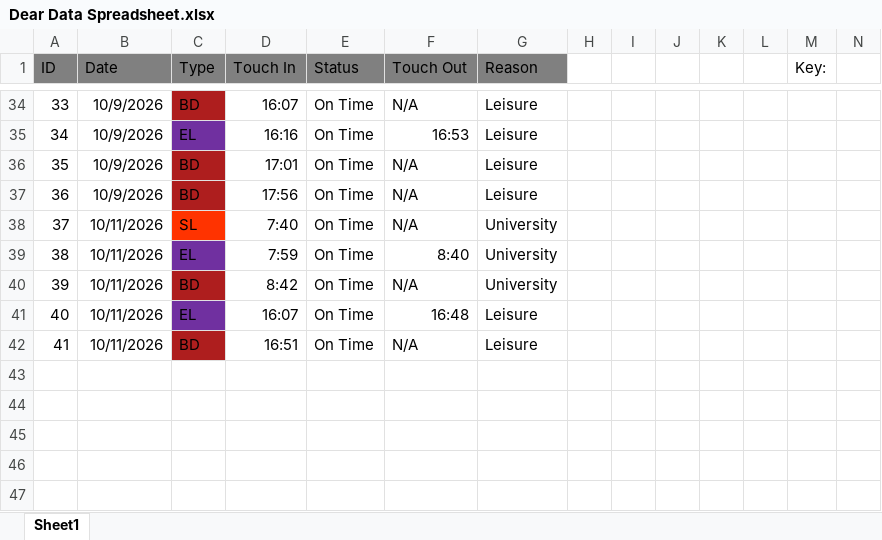
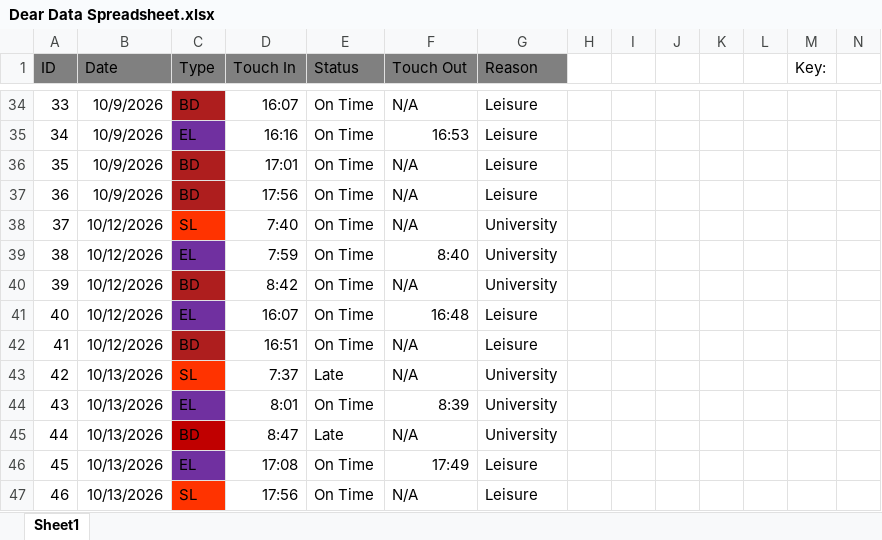
Before and after one commit to NiceABCDlockedin/Dear-Data-100-Portfolio, an Excel workbook: Dear Data Spreadsheet.xlsx, sheet Sheet1, drawn as a sheet; only a part is shown, gaps mark what is left out; values as stored, in another font and other column widths than the file's, no borders; rows hold the shown columns only; the diff names each change by its address in the sheet, - before the commit and + after, or states it on an @@ line.

Commit message:
Changed the 11/10 journeys to 12/10 as no journeys were done on 11/10 and added the journeys for 13/10 as well.

```diff
--- a/Dear Data Spreadsheet.xlsx (sheet Sheet1)
+++ b/Dear Data Spreadsheet.xlsx (sheet Sheet1)
-B38:B42 (Date): 10/11/2026
+B38:B42 (Date): 10/12/2026
+row 43: 42 | 10/13/2026 | SL | 7:37 | Late | N/A | University
+row 44: 43 | 10/13/2026 | EL | 8:01 | On Time | 8:39 | University
+row 45: 44 | 10/13/2026 | BD | 8:47 | Late | N/A | University
+row 46: 45 | 10/13/2026 | EL | 17:08 | On Time | 17:49 | Leisure
+row 47: 46 | 10/13/2026 | SL | 17:56 | On Time | N/A | Leisure
```
